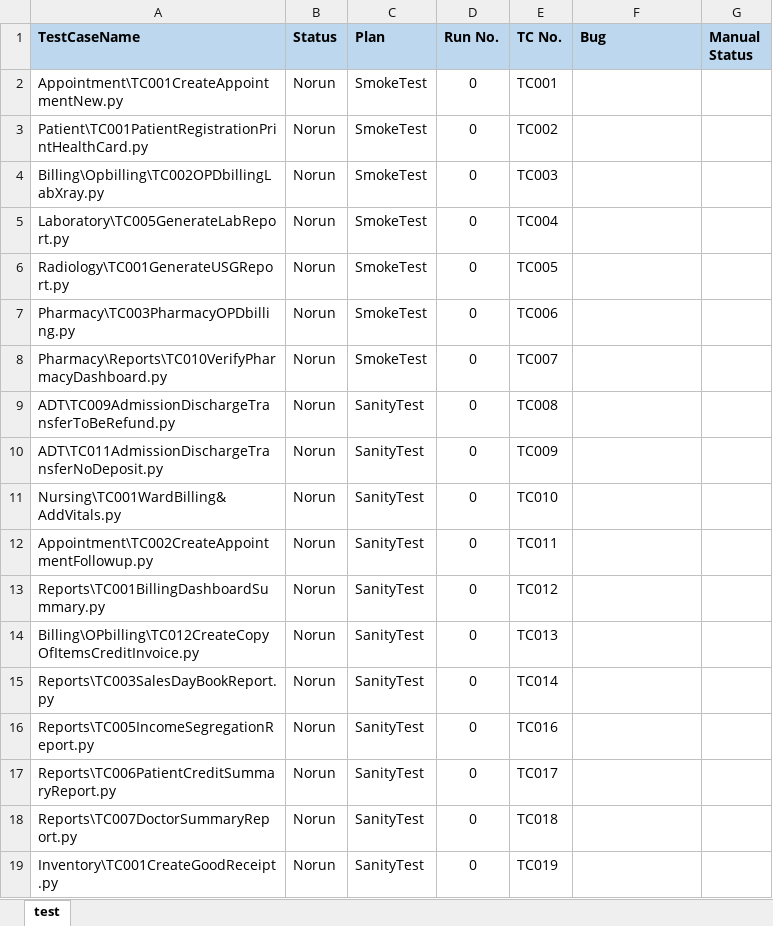
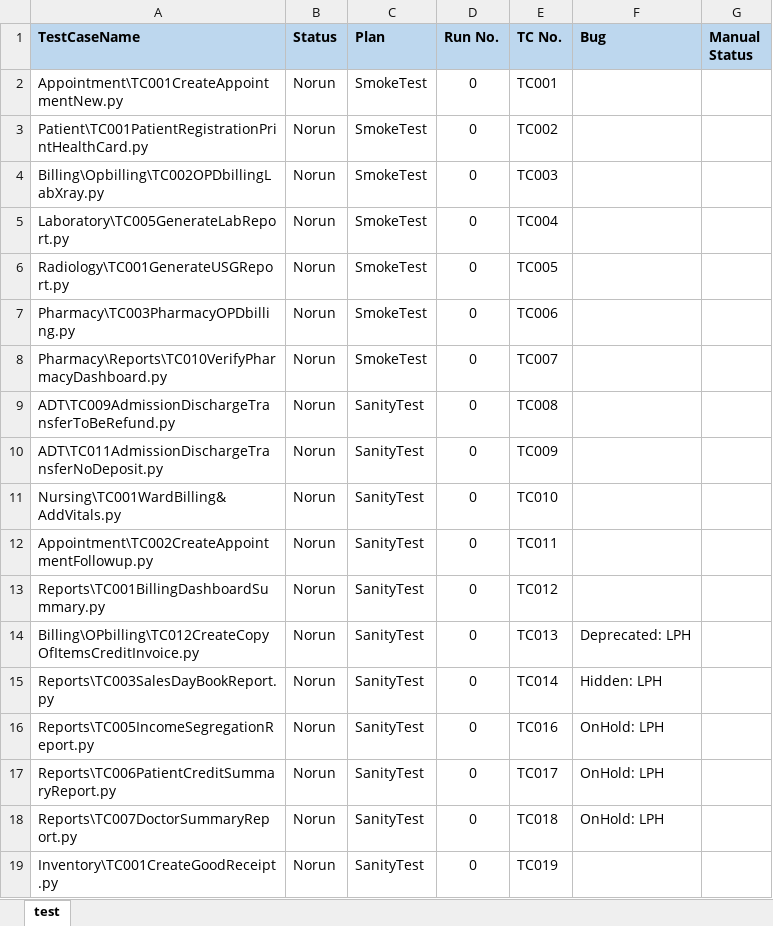
Before and after one commit to haribhatta/AutomationTest, an Excel workbook: SystemTest/SmokeSanityTestCases.xlsx, sheet test, drawn as a sheet; values as stored, in another font and other column widths than the file's, no borders; the diff names each change by its address in the sheet, - before the commit and + after, or states it on an @@ line.

```diff
--- a/SystemTest/SmokeSanityTestCases.xlsx (sheet test)
+++ b/SystemTest/SmokeSanityTestCases.xlsx (sheet test)
-F14 (Bug): (empty)
+F14 (Bug): Deprecated: LPH
-F15 (Bug): (empty)
+F15 (Bug): Hidden: LPH
-F16:F18 (Bug): (empty)
+F16:F18 (Bug): OnHold: LPH
```
Also changed, not shown: SystemTest/SmokeSanityExecutionResult_LPH_V1.9.1.xlsx, 4 other files.
